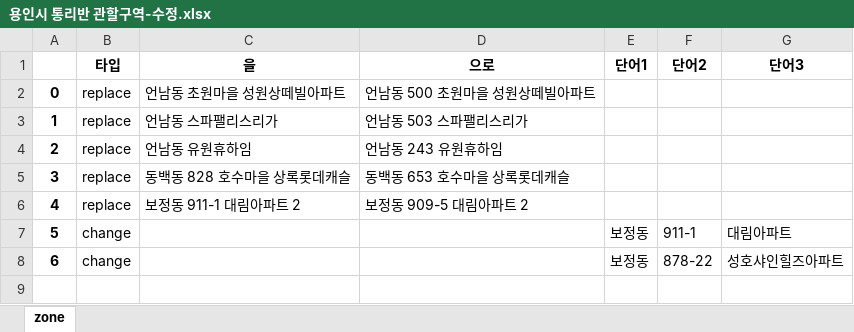
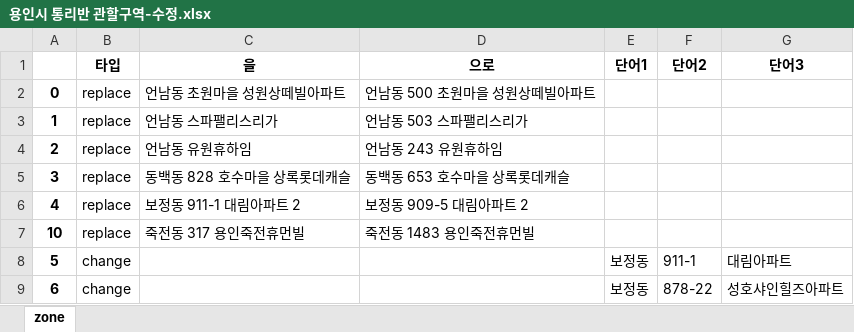
Before and after one commit to iamjino/tanimaul, an Excel workbook: conf/용인시 통리반 관할구역-수정.xlsx, sheet zone, drawn as a sheet; values as stored, in another font and other column widths than the file's, no borders; the diff names each change by its address in the sheet, - before the commit and + after, or states it on an @@ line.

Commit message:
통리반 관할구역의 단지명 구하는 로직의 버그 수정 - '통리반 관할구역'의 주소가 '공동주택 현황'의 '간략 법정동주소'에 포함되는지로 확인시 버그 발생 - 주소가 '공동주택 현황'의 '동이하주소'와 일치하는지 확인하도록 수정

```diff
--- a/conf/용인시 통리반 관할구역-수정.xlsx (sheet zone)
+++ b/conf/용인시 통리반 관할구역-수정.xlsx (sheet zone)
+row 7: 10 | replace | 죽전동 317 용인죽전휴먼빌 | 죽전동 1483 용인죽전휴먼빌
```
Also changed, not shown: conf/용인시 공동주택 현황.xlsx, 5 other files.
